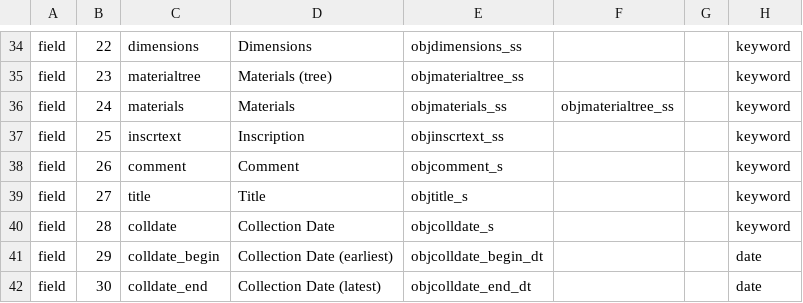
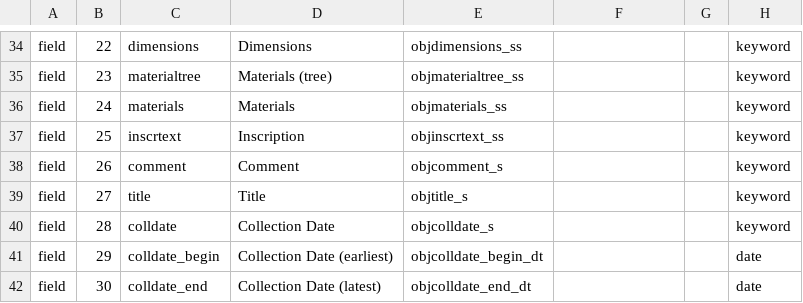
Before and after one commit to cspace-deployment/django_example_config, a CSV file: pahma/config/pahmainternalparms.csv, drawn as a sheet; only a part is shown, gaps mark what is left out; the diff names each change by its address in the sheet, - before the commit and + after, or states it on an @@ line.

Commit message:
PAHMA-1530: not quite ready for the materials hierarchy search feature yet

```diff
--- a/pahma/config/pahmainternalparms.csv
+++ b/pahma/config/pahmainternalparms.csv
-F36: objmaterialtree_ss
+F36: (empty)
```
Also changed, not shown: pahma/config/pahmapublicparms.csv.
